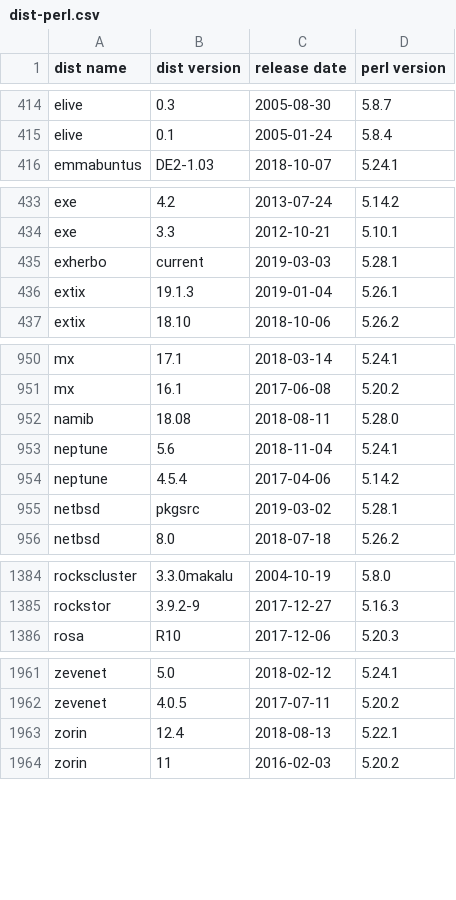
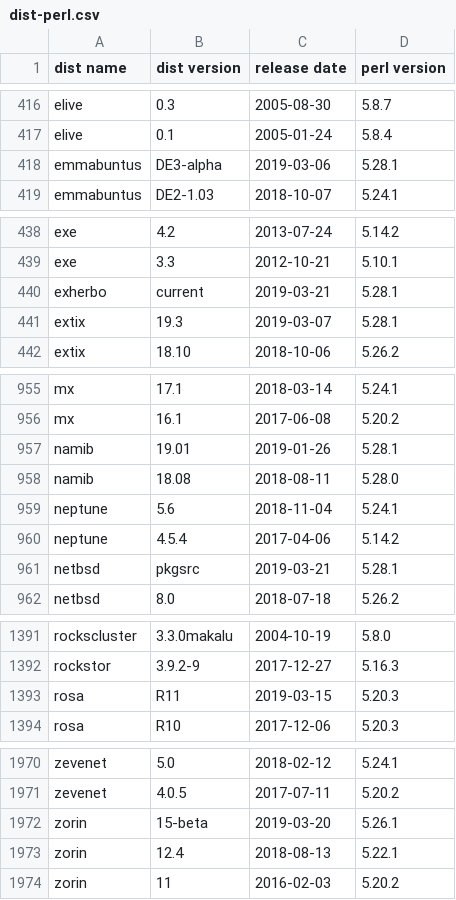
Before and after one commit to Tux/System-Info, a CSV file: sandbox/dist-perl.csv, drawn as a sheet; only a part is shown, gaps mark what is left out; the diff covers the shown part only.

Commit message:
Update distro list
• Added   beefree, endless
• Removed -
• Updated alpine, antergos, antix, arco, berry, bicom, container, emmabuntus,
  exe, extix, ipfire, kdeneon, linhes, liveraizo, namib, parabola, pardus,
  reactos, rosa, septor, solus, solydxk, sparky, tails, univention, voyager,
  zorin

```diff
--- a/sandbox/dist-perl.csv
+++ b/sandbox/dist-perl.csv
@@ -415,2 +417,3 @@ elive,0.3,2005-08-30,5.8.7
 elive,0.1,2005-01-24,5.8.4
+emmabuntus,DE3-alpha,2019-03-06,5.28.1
 emmabuntus,DE2-1.03,2018-10-07,5.24.1
@@ -434,4 +439,4 @@ exe,4.2,2013-07-24,5.14.2
 exe,3.3,2012-10-21,5.10.1
-exherbo,current,2019-03-03,5.28.1
-extix,19.1.3,2019-01-04,5.26.1
+exherbo,current,2019-03-21,5.28.1
+extix,19.3,2019-03-07,5.28.1
 extix,18.10,2018-10-06,5.26.2
@@ -951,2 +956,3 @@ mx,17.1,2018-03-14,5.24.1
 mx,16.1,2017-06-08,5.20.2
+namib,19.01,2019-01-26,5.28.1
 namib,18.08,2018-08-11,5.28.0
@@ -954,3 +960,3 @@ neptune,5.6,2018-11-04,5.24.1
 neptune,4.5.4,2017-04-06,5.14.2
-netbsd,pkgsrc,2019-03-02,5.28.1
+netbsd,pkgsrc,2019-03-21,5.28.1
 netbsd,8.0,2018-07-18,5.26.2
@@ -1385,2 +1392,3 @@ rockscluster,3.3.0makalu,2004-10-19,5.8.0
 rockstor,3.9.2-9,2017-12-27,5.16.3
+rosa,R11,2019-03-15,5.20.3
 rosa,R10,2017-12-06,5.20.3
@@ -1962,2 +1971,3 @@ zevenet,5.0,2018-02-12,5.24.1
 zevenet,4.0.5,2017-07-11,5.20.2
+zorin,15-beta,2019-03-20,5.26.1
 zorin,12.4,2018-08-13,5.22.1
```
Also changed, not shown: 6 added rows and 68 edited cells elsewhere in this file.
